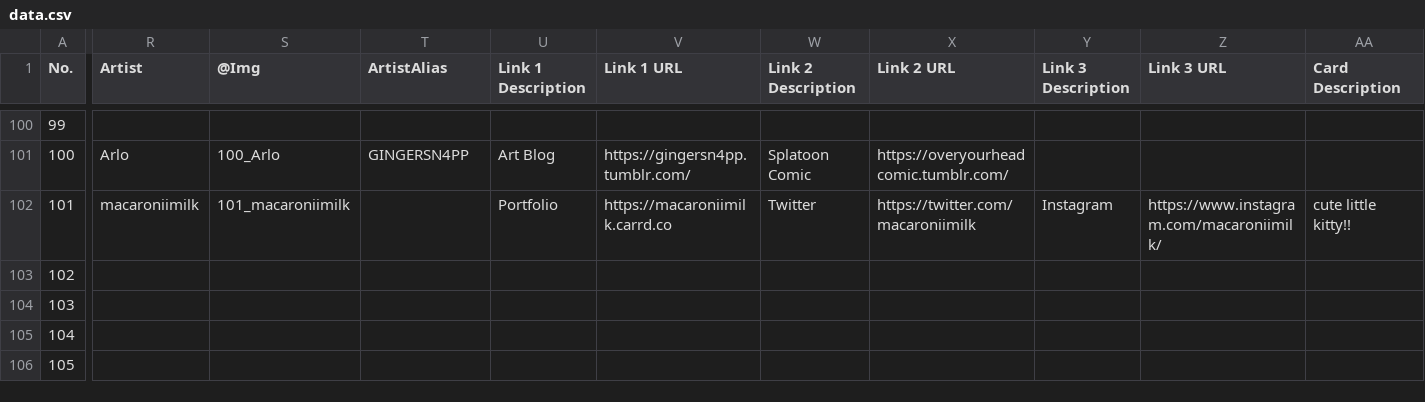
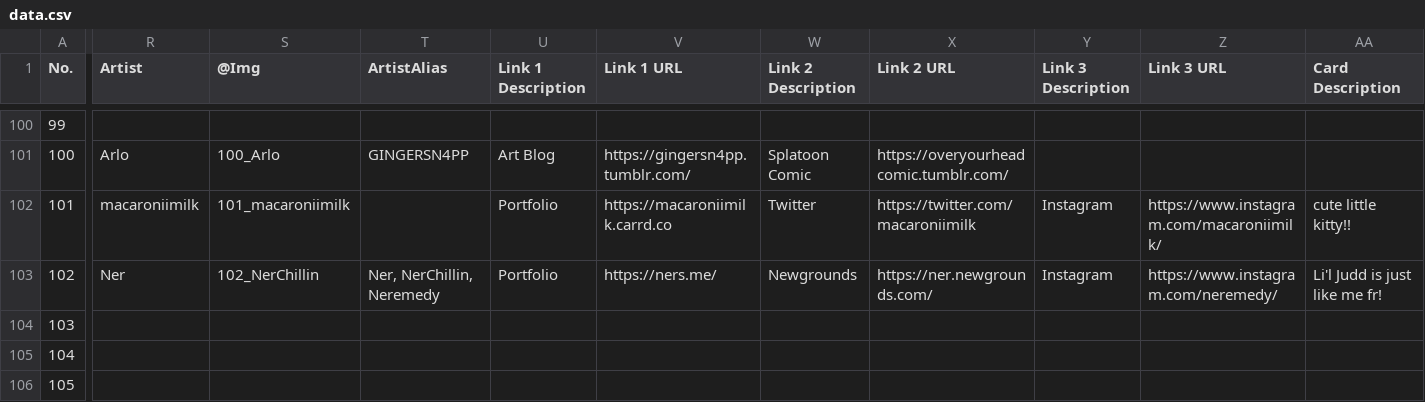
Before and after one commit to ArtySiege/ArtySiege.github.io, a CSV file: data.csv, drawn as a sheet; only a part is shown, gaps mark what is left out; the diff names each change by its address in the sheet, - before the commit and + after, or states it on an @@ line.

```diff
--- a/data.csv
+++ b/data.csv
-R103 (Artist): (empty)
+R103 (Artist): Ner
-S103 (@Img): (empty)
+S103 (@Img): 102_NerChillin
-T103 (ArtistAlias): (empty)
+T103 (ArtistAlias): Ner, NerChillin, Neremedy
-U103 (Link 1 Description): (empty)
+U103 (Link 1 Description): Portfolio
-V103 (Link 1 URL): (empty)
+V103 (Link 1 URL): https://ners.me/
-W103 (Link 2 Description): (empty)
+W103 (Link 2 Description): Newgrounds
-X103 (Link 2 URL): (empty)
+X103 (Link 2 URL): https://ner.newgrounds.com/
-Y103 (Link 3 Description): (empty)
+Y103 (Link 3 Description): Instagram
-Z103 (Link 3 URL): (empty)
+Z103 (Link 3 URL): https://www.instagram.com/neremedy/
-AA103 (Card Description): (empty)
+AA103 (Card Description): Li'l Judd is just like me fr!
```
Also changed, not shown: 3 other files.
